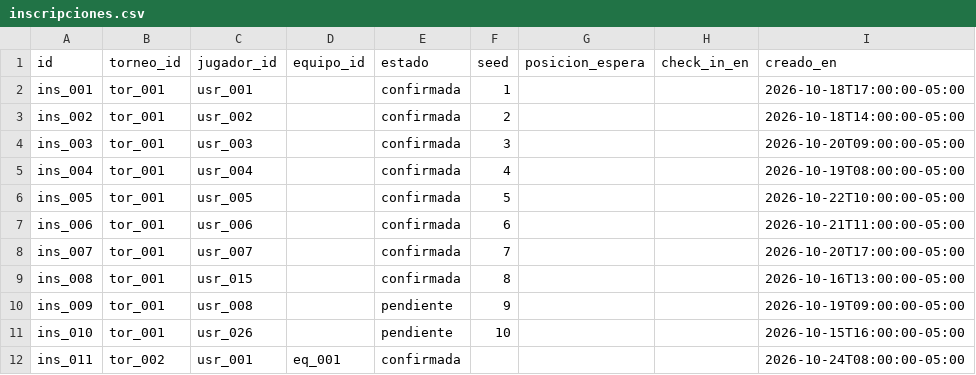
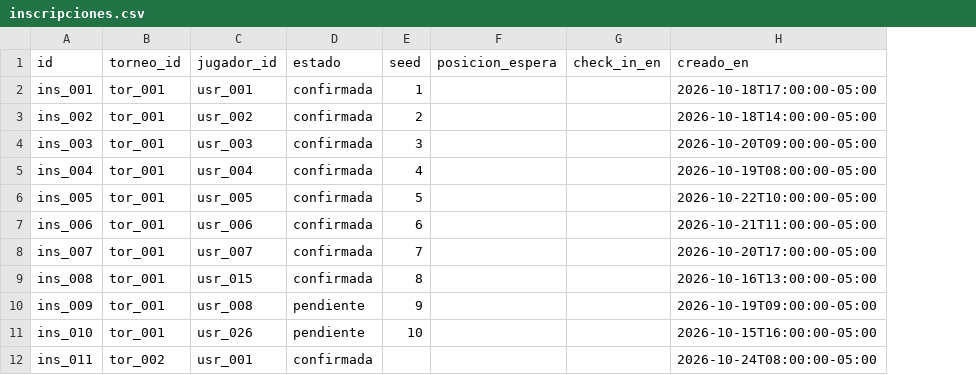
Before and after one commit to Lenguajes-5-Unbosque-2026/lt-tournament, a CSV file: data/mock/inscripciones.csv, drawn as a sheet; only a part is shown; the diff names each change by its address in the sheet, - before the commit and + after, or states it on an @@ line.

```diff
--- a/data/mock/inscripciones.csv
+++ b/data/mock/inscripciones.csv
-column D (equipo_id), row 12: eq_001
```
Also changed, not shown: data/mock/juegos.csv, data/mock/perfiles_jugador.csv, 21 other files.
